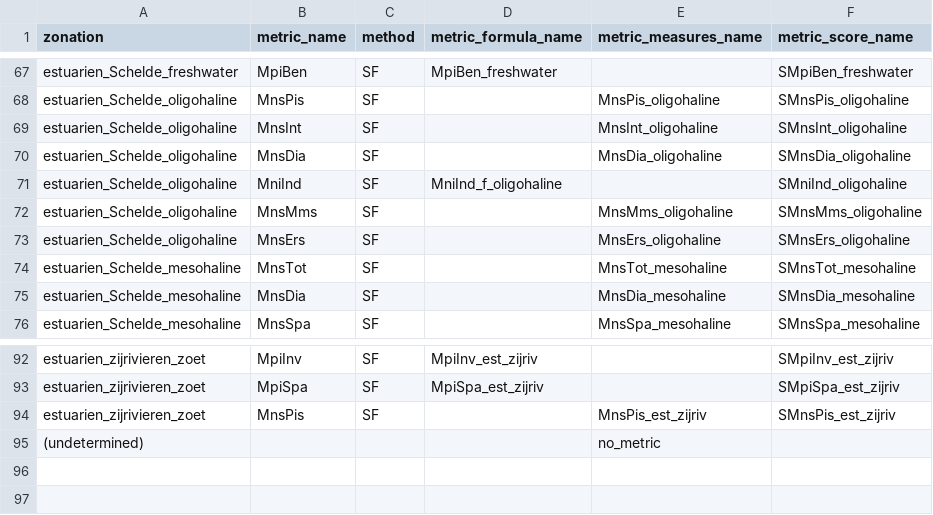
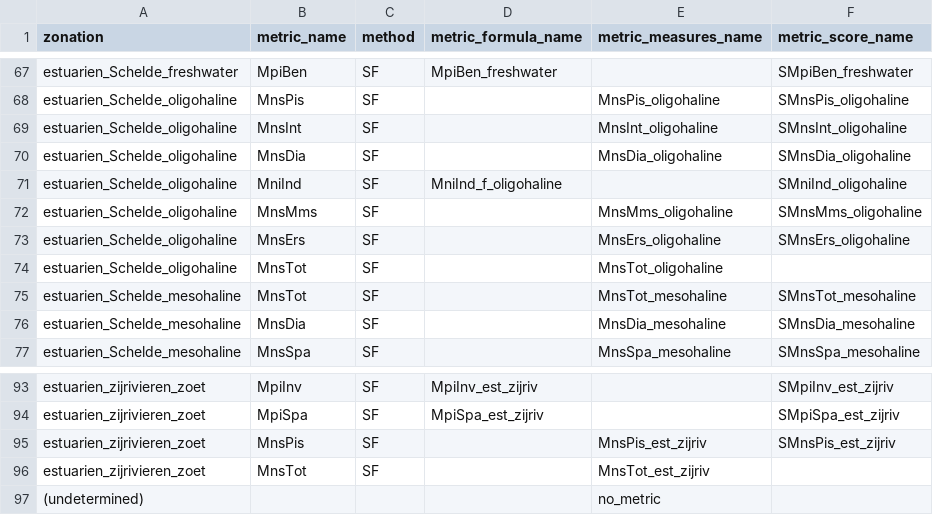
Before and after one commit to inbo/EQRfishes, a CSV file: inst/extdata/zonation_metric.csv, drawn as a sheet; only a part is shown, gaps mark what is left out; the diff names each change by its address in the sheet, - before the commit and + after, or states it on an @@ line.

```diff
--- a/inst/extdata/zonation_metric.csv
+++ b/inst/extdata/zonation_metric.csv
+row 74: estuarien_Schelde_oligohaline | MnsTot | SF |  | MnsTot_oligohaline
+row 96: estuarien_zijrivieren_zoet | MnsTot | SF |  | MnsTot_est_zijriv
```
Also changed, not shown: inst/extdata/calculate_IBI_EQR.csv, inst/extdata/calculate_metric_measures.csv, 1 other file.
